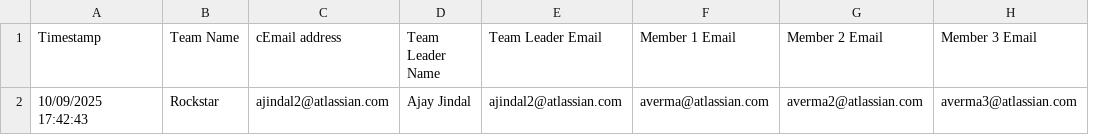
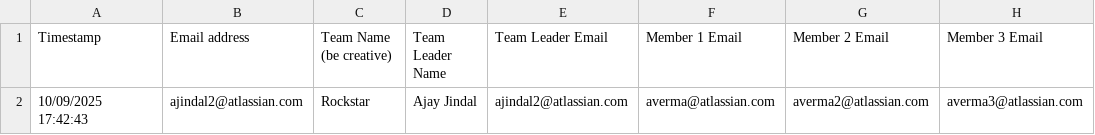
Before and after one commit to Ashes47/GridBot-Brawl, a CSV file: registration.csv, drawn as a sheet; only a part is shown; removed rows and columns are numbered as before the commit, all else as after; the diff names each change by its address in the sheet, - before the commit and + after, or states it on an @@ line.

```diff
--- a/registration.csv
+++ b/registration.csv
-column B (Team Name), row 2: Rockstar
+column C (Team Name (be creative)), row 2: Rockstar
-B1: cEmail address
+B1: Email address
```
Also changed, not shown: 5 other files.
